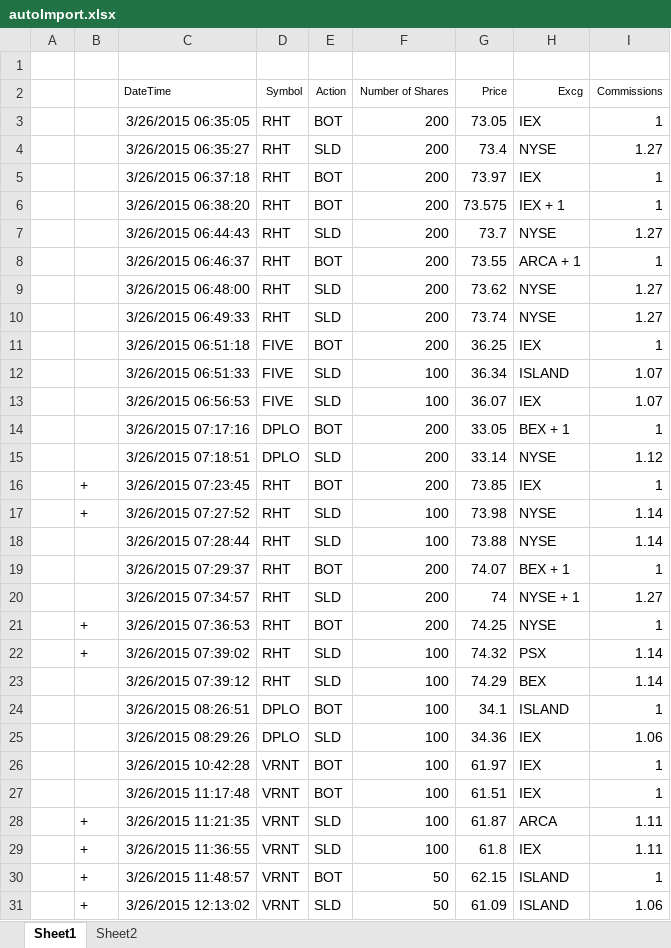
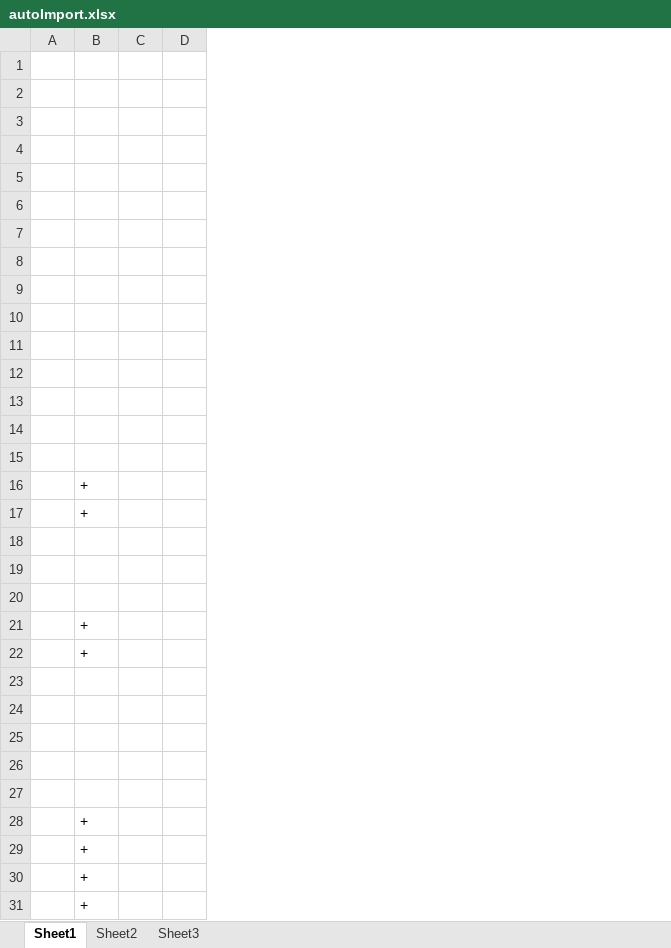
Before and after one commit to trader609/ImportTrades, an Excel workbook: ImportTrades/autoImport.xlsx, sheet Sheet1, drawn as a sheet; only a part is shown; values as stored, in another font and other column widths than the file's, no borders; charts and pictures and table styles not drawn; removed rows and columns are numbered as before the commit, all else as after; the diff covers the shown part only; the diff names each change by its address in the sheet, - before the commit and + after, or states it on an @@ line.

Commit message:
Insert is working for the first time

```diff
--- a/ImportTrades/autoImport.xlsx (sheet Sheet1)
+++ b/ImportTrades/autoImport.xlsx (sheet Sheet1)
+sheet tab: Sheet3
-column C, rows 2-31: DateTime | 3/26/2015 06:35:05 | 3/26/2015 06:35:27 | 3/26/2015 06:37:18 | 3/26/2015 06:38:20 | 3/26/2015 06:44:43 | 3/26/2015 06:46:37 | 3/26/2015 06:48:00 | 3/26/2015 06:49:33 | 3/26/2015 06:51:18 | 3/26/2015 06:51:33 | 3/26/2015 06:56:53 | 3/26/2015 07:17:16 | 3/26/2015 07:18:51 | 3/26/2015 07:23:45 | 3/26/2015 07:27:52 | 3/26/2015 07:28:44 | 3/26/2015 07:29:37 | 3/26/2015 07:34:57 | 3/26/2015 07:36:53 | 3/26/2015 07:39:02 | 3/26/2015 07:39:12 | 3/26/2015 08:26:51 | 3/26/2015 08:29:26 | 3/26/2015 10:42:28 | 3/26/2015 11:17:48 | 3/26/2015 11:21:35 | 3/26/2015 11:36:55 | 3/26/2015 11:48:57 | 3/26/2015 12:13:02
-column D, rows 2-31: Symbol | RHT | RHT | RHT | RHT | RHT | RHT | RHT | RHT | FIVE | FIVE | FIVE | DPLO | DPLO | RHT | RHT | RHT | RHT | RHT | RHT | RHT | RHT | DPLO | DPLO | VRNT | VRNT | VRNT | VRNT | VRNT | VRNT
-column E, rows 2-31: Action | BOT | SLD | BOT | BOT | SLD | BOT | SLD | SLD | BOT | SLD | SLD | BOT | SLD | BOT | SLD | SLD | BOT | SLD | BOT | SLD | SLD | BOT | SLD | BOT | BOT | SLD | SLD | BOT | SLD
-column F, rows 2-31: Number of Shares | 200 | 200 | 200 | 200 | 200 | 200 | 200 | 200 | 200 | 100 | 100 | 200 | 200 | 200 | 100 | 100 | 200 | 200 | 200 | 100 | 100 | 100 | 100 | 100 | 100 | 100 | 100 | 50 | 50
-column G, rows 2-31: Price | 73.05 | 73.4 | 73.97 | 73.575 | 73.7 | 73.55 | 73.62 | 73.74 | 36.25 | 36.34 | 36.07 | 33.05 | 33.14 | 73.85 | 73.98 | 73.88 | 74.07 | 74 | 74.25 | 74.32 | 74.29 | 34.1 | 34.36 | 61.97 | 61.51 | 61.87 | 61.8 | 62.15 | 61.09
-column H, rows 2-31: Excg | IEX | NYSE | IEX | IEX + 1 | NYSE | ARCA + 1 | NYSE | NYSE | IEX | ISLAND | IEX | BEX + 1 | NYSE | IEX | NYSE | NYSE | BEX + 1 | NYSE + 1 | NYSE | PSX | BEX | ISLAND | IEX | IEX | IEX | ARCA | IEX | ISLAND | ISLAND
-column I, rows 2-31: Commissions | 1 | 1.27 | 1 | 1 | 1.27 | 1 | 1.27 | 1.27 | 1 | 1.07 | 1.07 | 1 | 1.12 | 1 | 1.14 | 1.14 | 1 | 1.27 | 1 | 1.14 | 1.14 | 1 | 1.06 | 1 | 1 | 1.11 | 1.11 | 1 | 1.06
+column C, empty
+column D, empty
-row 2:  |  | DateTime | Symbol | Action | Number of Shares | Price | Excg | Commissions
+row 2: (empty)
-row 3:  |  | 3/26/2015 06:35:05 | RHT | BOT | 200 | 73.05 | IEX | 1
+row 3: (empty)
-row 4:  |  | 3/26/2015 06:35:27 | RHT | SLD | 200 | 73.4 | NYSE | 1.27
+row 4: (empty)
-row 5:  |  | 3/26/2015 06:37:18 | RHT | BOT | 200 | 73.97 | IEX | 1
+row 5: (empty)
-row 6:  |  | 3/26/2015 06:38:20 | RHT | BOT | 200 | 73.575 | IEX + 1 | 1
+row 6: (empty)
-row 7:  |  | 3/26/2015 06:44:43 | RHT | SLD | 200 | 73.7 | NYSE | 1.27
+row 7: (empty)
-row 8:  |  | 3/26/2015 06:46:37 | RHT | BOT | 200 | 73.55 | ARCA + 1 | 1
+row 8: (empty)
-row 9:  |  | 3/26/2015 06:48:00 | RHT | SLD | 200 | 73.62 | NYSE | 1.27
+row 9: (empty)
-row 10:  |  | 3/26/2015 06:49:33 | RHT | SLD | 200 | 73.74 | NYSE | 1.27
+row 10: (empty)
-row 11:  |  | 3/26/2015 06:51:18 | FIVE | BOT | 200 | 36.25 | IEX | 1
+row 11: (empty)
-row 12:  |  | 3/26/2015 06:51:33 | FIVE | SLD | 100 | 36.34 | ISLAND | 1.07
+row 12: (empty)
-row 13:  |  | 3/26/2015 06:56:53 | FIVE | SLD | 100 | 36.07 | IEX | 1.07
+row 13: (empty)
-row 14:  |  | 3/26/2015 07:17:16 | DPLO | BOT | 200 | 33.05 | BEX + 1 | 1
+row 14: (empty)
-row 15:  |  | 3/26/2015 07:18:51 | DPLO | SLD | 200 | 33.14 | NYSE | 1.12
+row 15: (empty)
-row 18:  |  | 3/26/2015 07:28:44 | RHT | SLD | 100 | 73.88 | NYSE | 1.14
+row 18: (empty)
-row 19:  |  | 3/26/2015 07:29:37 | RHT | BOT | 200 | 74.07 | BEX + 1 | 1
+row 19: (empty)
-row 20:  |  | 3/26/2015 07:34:57 | RHT | SLD | 200 | 74 | NYSE + 1 | 1.27
+row 20: (empty)
-row 23:  |  | 3/26/2015 07:39:12 | RHT | SLD | 100 | 74.29 | BEX | 1.14
+row 23: (empty)
-row 24:  |  | 3/26/2015 08:26:51 | DPLO | BOT | 100 | 34.1 | ISLAND | 1
+row 24: (empty)
-row 25:  |  | 3/26/2015 08:29:26 | DPLO | SLD | 100 | 34.36 | IEX | 1.06
+row 25: (empty)
-row 26:  |  | 3/26/2015 10:42:28 | VRNT | BOT | 100 | 61.97 | IEX | 1
+row 26: (empty)
-row 27:  |  | 3/26/2015 11:17:48 | VRNT | BOT | 100 | 61.51 | IEX | 1
+row 27: (empty)
```
Also changed, not shown: 52 added rows and 7 edited cells elsewhere in this sheet, sheet Sheet2, charts or pictures, 2 other files.
